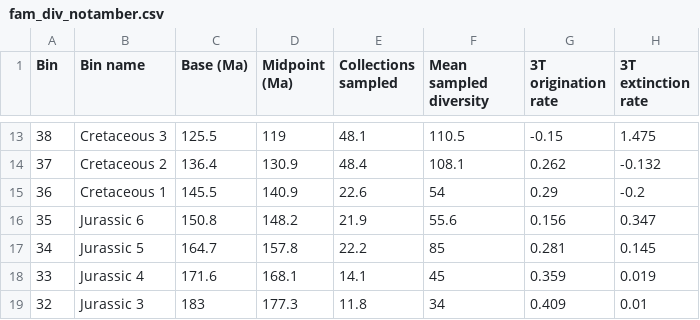
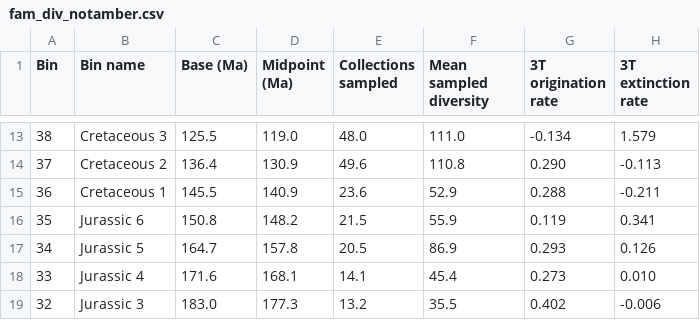
Before and after one commit to mclapham/insect_div, a CSV file: data/fam_div_notamber.csv, drawn as a sheet; only a part is shown, gaps mark what is left out; the diff covers the shown part only.

```diff
--- a/data/fam_div_notamber.csv
+++ b/data/fam_div_notamber.csv
@@ -13,7 +13,7 @@ Bin,Bin name,Base (Ma),Midpoint (Ma),Collections sampled,Mean sampled diversity,
-38,Cretaceous 3,125.5,119,48.1,110.5,-0.15,1.475
-37,Cretaceous 2,136.4,130.9,48.4,108.1,0.262,-0.132
-36,Cretaceous 1,145.5,140.9,22.6,54,0.29,-0.2
-35,Jurassic 6,150.8,148.2,21.9,55.6,0.156,0.347
-34,Jurassic 5,164.7,157.8,22.2,85,0.281,0.145
-33,Jurassic 4,171.6,168.1,14.1,45,0.359,0.019
-32,Jurassic 3,183,177.3,11.8,34,0.409,0.01
+38,Cretaceous 3,125.5,119.0,48.0,111.0,-0.134,1.579
+37,Cretaceous 2,136.4,130.9,49.6,110.8,0.290,-0.113
+36,Cretaceous 1,145.5,140.9,23.6,52.9,0.288,-0.211
+35,Jurassic 6,150.8,148.2,21.5,55.9,0.119,0.341
+34,Jurassic 5,164.7,157.8,20.5,86.9,0.293,0.126
+33,Jurassic 4,171.6,168.1,14.1,45.4,0.273,0.010
+32,Jurassic 3,183.0,177.3,13.2,35.5,0.402,-0.006
```
Also changed, not shown: 73 edited cells elsewhere in this file.
